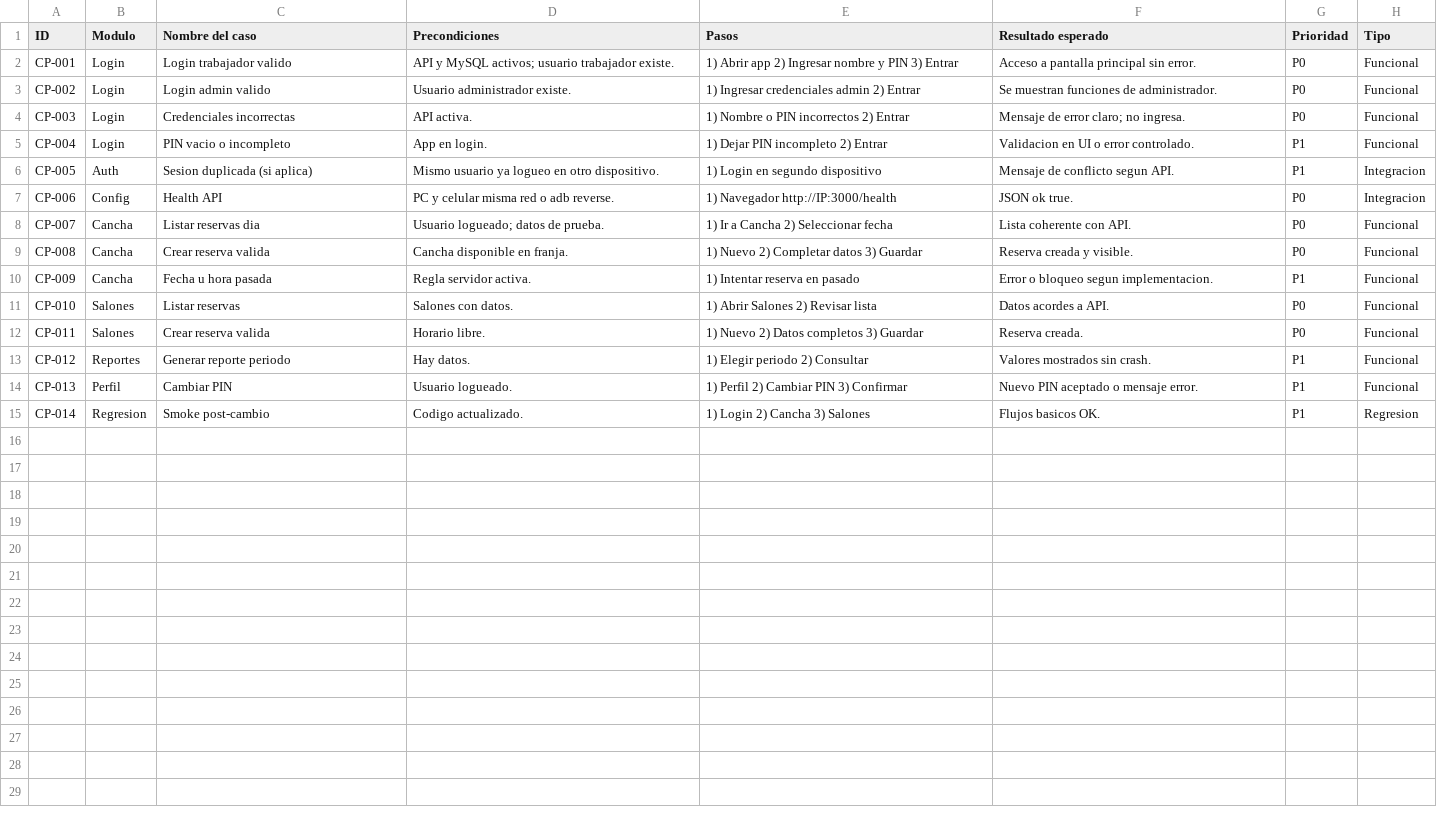
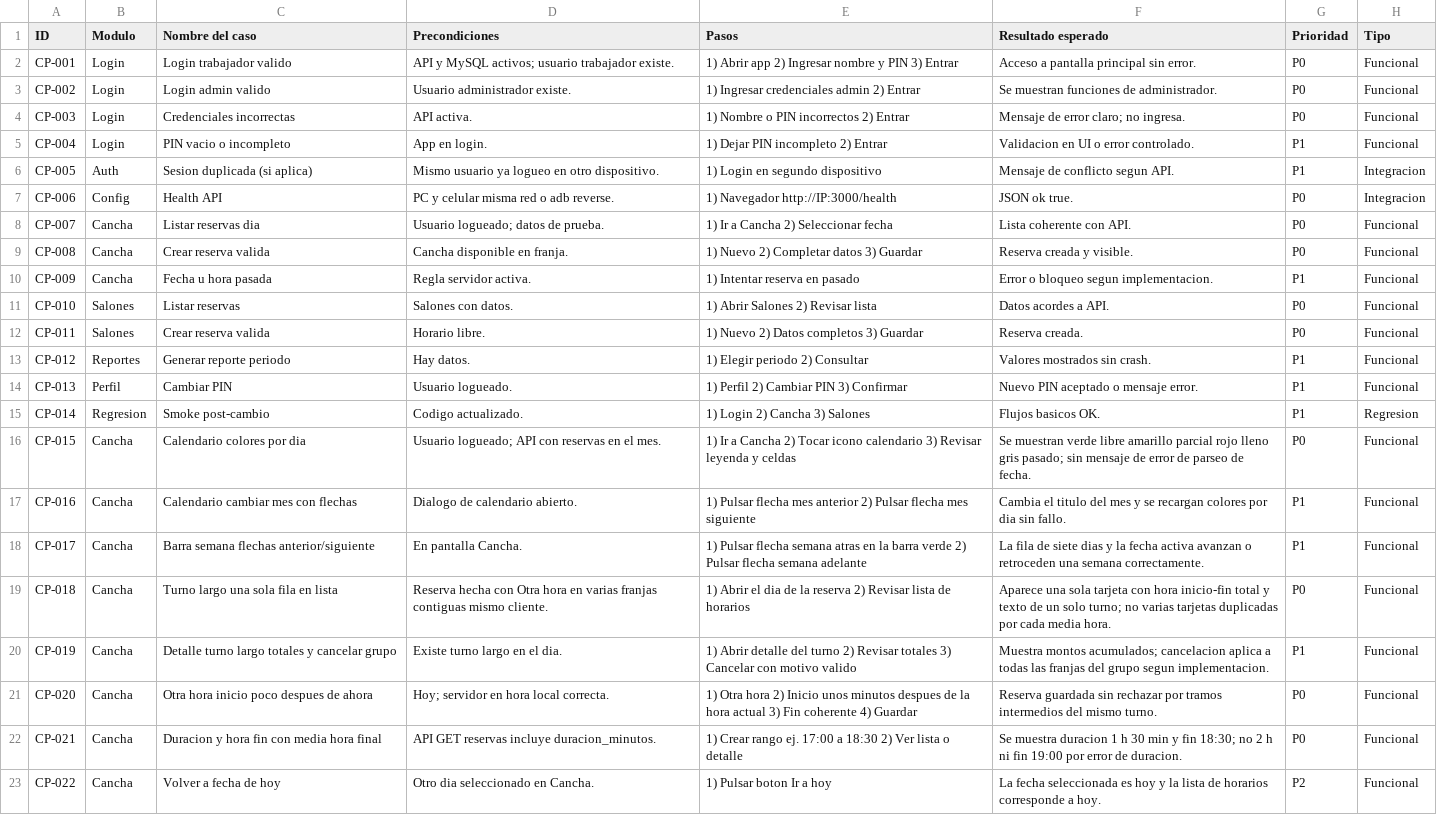
Before and after one commit to Randy236/apphappy, a CSV file: docs/CASOS_DE_PRUEBA.csv, drawn as a sheet.

Commit message:
Docs de pruebas, matriz y ajustes TimeUtil

```diff
--- a/docs/CASOS_DE_PRUEBA.csv
+++ b/docs/CASOS_DE_PRUEBA.csv
@@ -15 +15,9 @@ CP-013,Perfil,Cambiar PIN,Usuario logueado.,1) Perfil 2) Cambiar PIN 3) Confirma
 CP-014,Regresion,Smoke post-cambio,Codigo actualizado.,1) Login 2) Cancha 3) Salones,Flujos basicos OK.,P1,Regresion
+CP-015,Cancha,Calendario colores por dia,Usuario logueado; API con reservas en el mes.,1) Ir a Cancha 2) Tocar icono calendario 3) Revisar leyenda y celdas,Se muestran verde libre amarillo parcial rojo lleno gris pasado; sin mensaje de error de parseo de fecha.,P0,Funcional
+CP-016,Cancha,Calendario cambiar mes con flechas,Dialogo de calendario abierto.,1) Pulsar flecha mes anterior 2) Pulsar flecha mes siguiente,Cambia el titulo del mes y se recargan colores por dia sin fallo.,P1,Funcional
+CP-017,Cancha,Barra semana flechas anterior/siguiente,En pantalla Cancha.,1) Pulsar flecha semana atras en la barra verde 2) Pulsar flecha semana adelante,La fila de siete dias y la fecha activa avanzan o retroceden una semana correctamente.,P1,Funcional
+CP-018,Cancha,Turno largo una sola fila en lista,Reserva hecha con Otra hora en varias franjas contiguas mismo cliente.,1) Abrir el dia de la reserva 2) Revisar lista de horarios,Aparece una sola tarjeta con hora inicio-fin total y texto de un solo turno; no varias tarjetas duplicadas por cada media hora.,P0,Funcional
+CP-019,Cancha,Detalle turno largo totales y cancelar grupo,Existe turno largo en el dia.,1) Abrir detalle del turno 2) Revisar totales 3) Cancelar con motivo valido,Muestra montos acumulados; cancelacion aplica a todas las franjas del grupo segun implementacion.,P1,Funcional
+CP-020,Cancha,Otra hora inicio poco despues de ahora,Hoy; servidor en hora local correcta.,1) Otra hora 2) Inicio unos minutos despues de la hora actual 3) Fin coherente 4) Guardar,Reserva guardada sin rechazar por tramos intermedios del mismo turno.,P0,Funcional
+CP-021,Cancha,Duracion y hora fin con media hora final,API GET reservas incluye duracion_minutos.,1) Crear rango ej. 17:00 a 18:30 2) Ver lista o detalle,Se muestra duracion 1 h 30 min y fin 18:30; no 2 h ni fin 19:00 por error de duracion.,P0,Funcional
+CP-022,Cancha,Volver a fecha de hoy,Otro dia seleccionado en Cancha.,1) Pulsar boton Ir a hoy,La fecha seleccionada es hoy y la lista de horarios corresponde a hoy.,P2,Funcional
```
Also changed, not shown: 7 other files.
